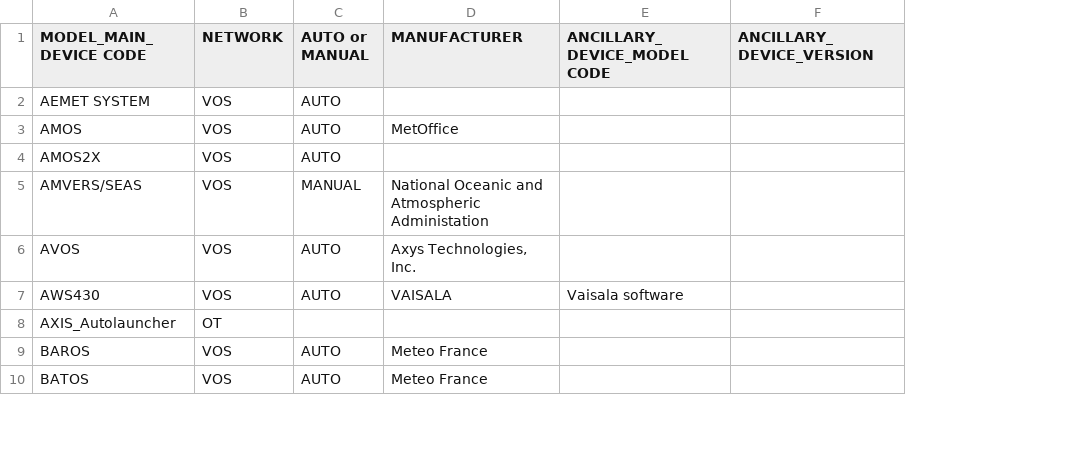
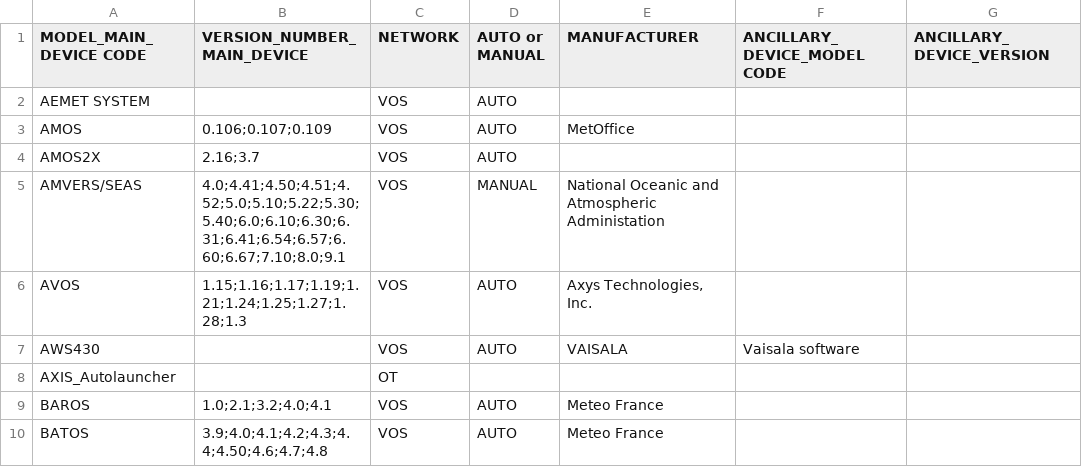
Before and after one commit to OceanOPS/sot-metadata, a CSV file: tables/2.12-2.17-MODEL_DEVICE.csv, drawn as a sheet; only a part is shown; the diff names each change by its address in the sheet, - before the commit and + after, or states it on an @@ line.

Commit message:
Update 2.12-2.17-MODEL_DEVICE.csv

```diff
--- a/tables/2.12-2.17-MODEL_DEVICE.csv
+++ b/tables/2.12-2.17-MODEL_DEVICE.csv
+column B (VERSION_NUMBER_MAIN_DEVICE), rows 3-10: 0.106;0.107;0.109 | 2.16;3.7 | 4.0;4.41;4.50;4.51;4.52;5.0;5.10;5.22;5.30;5.40;6.0;6.10;6.30;6.31;6.41;6.54;6.57;6.60;6.67;7.10;8.0;9.1 | 1.15;1.16;1.17;1.19;1.21;1.24;1.25;1.27;1.28;1.3 |  |  | 1.0;2.1;3.2;4.0;4.1 | 3.9;4.0;4.1;4.2;4.3;4.4;4.50;4.6;4.7;4.8
```
